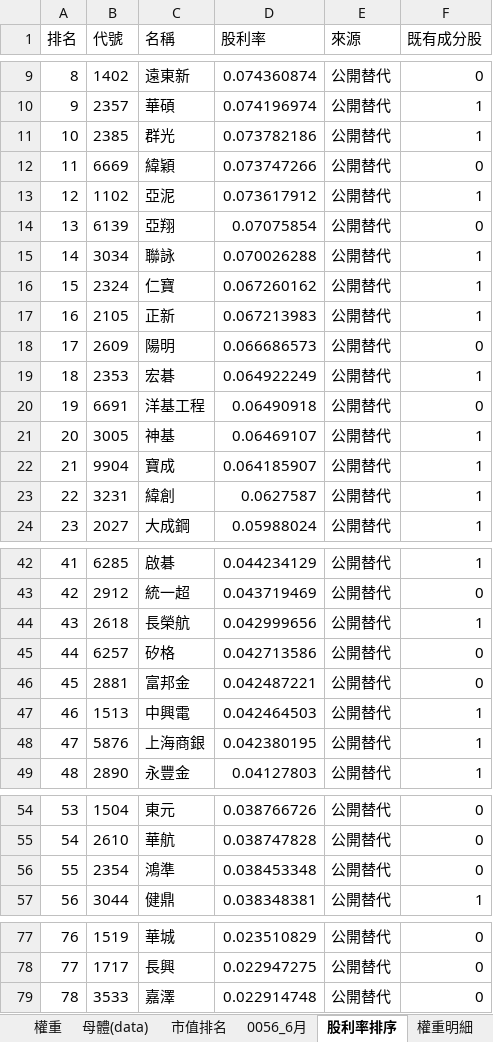
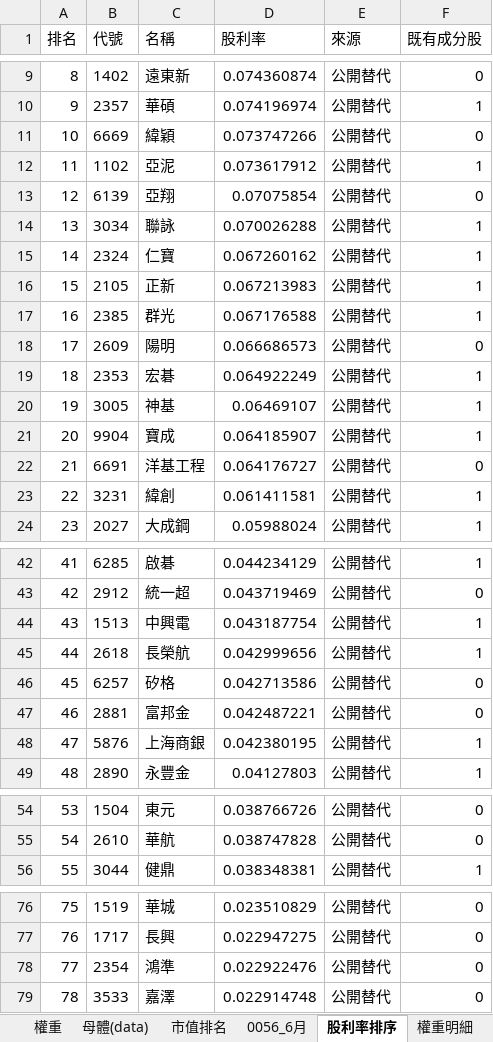
Before and after one commit to Jagon7/jagon-space-station, an Excel workbook: data/rebalance/pred/0056.xlsx, sheet 股利率排序, drawn as a sheet; only a part is shown, gaps mark what is left out; values as stored, in another font and other column widths than the file's, no borders; removed rows and columns are numbered as before the commit, all else as after; the diff covers the shown part only; the diff names each change by its address in the sheet, - before the commit and + after, or states it on an @@ line.

```diff
--- a/data/rebalance/pred/0056.xlsx (sheet 股利率排序)
+++ b/data/rebalance/pred/0056.xlsx (sheet 股利率排序)
-row 11: 10 | 2385 | 群光 | 0.073782186 | 公開替代 | 1
@@ column A (排名) renumbered between rows 11 and 77 @@
+row 17: 16 | 2385 | 群光 | 0.067176588 | 公開替代 | 1
-row 20: 19 | 6691 | 洋基工程 | 0.06490918 | 公開替代 | 0
+row 22: 21 | 6691 | 洋基工程 | 0.064176727 | 公開替代 | 0
-D23 (股利率): 0.0627587
+D23 (股利率): 0.061411581
+row 44: 43 | 1513 | 中興電 | 0.043187754 | 公開替代 | 1
-row 47: 46 | 1513 | 中興電 | 0.042464503 | 公開替代 | 1
-row 56: 55 | 2354 | 鴻準 | 0.038453348 | 公開替代 | 0
+row 78: 77 | 2354 | 鴻準 | 0.022922476 | 公開替代 | 0
```
Also changed, not shown: 1 edited cell elsewhere in this sheet, sheet 權重, sheet 母體(data), sheet 預估影響, sheet 權重明細, sheet 0056_6月, data/rebalance/pred/0050.xlsx, data/rebalance/pred/0051.xlsx, 15 other files.
